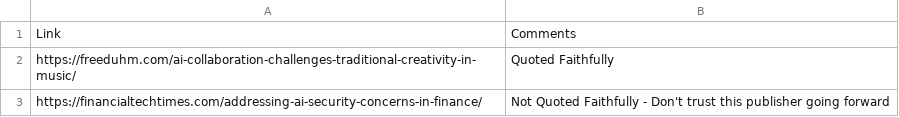
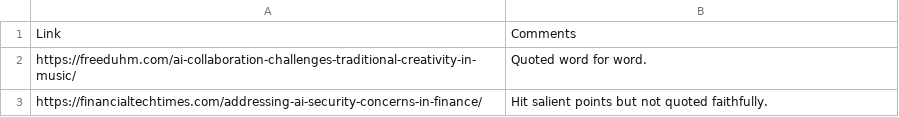
Before and after one commit to ColbyMainard/ColbyMainard.github.io, a CSV file: press_mentions.csv, drawn as a sheet.

Commit message:
Updating press mentions

```diff
--- a/press_mentions.csv
+++ b/press_mentions.csv
@@ -1,3 +1,3 @@
 Link,Comments
-https://freeduhm.com/ai-collaboration-challenges-traditional-creativity-in-music/,Quoted Faithfully
-https://financialtechtimes.com/addressing-ai-security-concerns-in-finance/,Not Quoted Faithfully - Don't trust this publisher going forward
+https://freeduhm.com/ai-collaboration-challenges-traditional-creativity-in-music/,Quoted word for word.
+https://financialtechtimes.com/addressing-ai-security-concerns-in-finance/,Hit salient points but not quoted faithfully.
```
